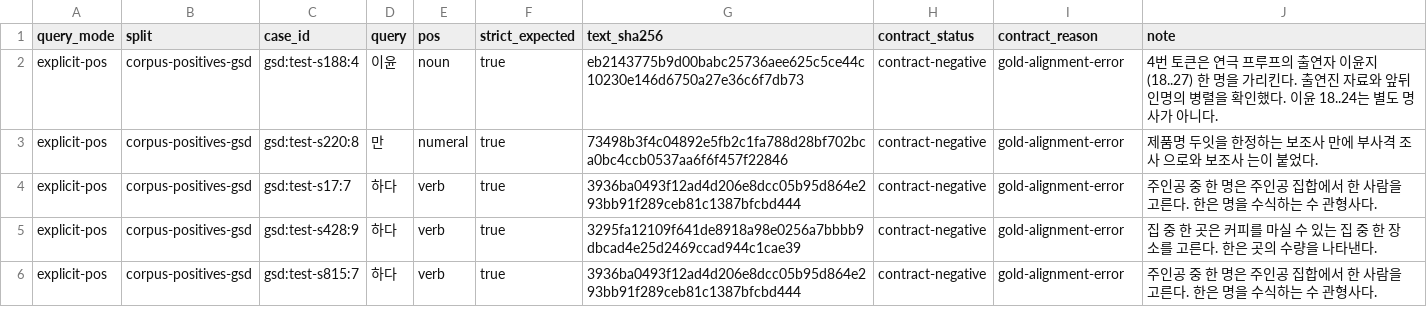
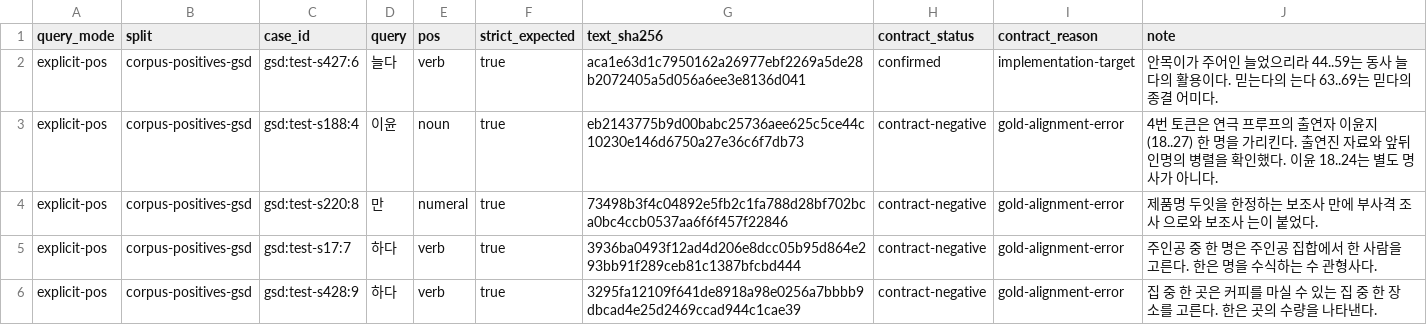
Before and after one commit to SeokminHong/kfind, a TSV file: tools/morph-compare/gsd-positive-corpus-reviews.tsv, drawn as a sheet; only a part is shown; the shorter side is filled out with more unchanged rows; the diff names each change by its address in the sheet, - before the commit and + after, or states it on an @@ line.

Commit message:
평서 어미와 독립 동사 늘다 구분 (#995)
* fix(morph): 평서 어미를 독립 동사에서 제외

* test(benchmark): 늘다 원문에서 정확한 반환 범위 고정

* docs(benchmark): 평서 어미 오탐과 공통 분모 결과 기록

```diff
--- a/tools/morph-compare/gsd-positive-corpus-reviews.tsv
+++ b/tools/morph-compare/gsd-positive-corpus-reviews.tsv
+row 2: explicit-pos | corpus-positives-gsd | gsd:test-s427:6 | 늘다 | verb | true | aca1e63d1c7950162a26977ebf2269a5de28b2072405a5d056a6ee3e8136d041 | confirmed | implementation-target | 안목이가 주어인 늘었으리라 44..59는 동사 늘다의 활용이다. 믿는다의 는다 63..69는 믿다의 종결 어미다.
```
Also changed, not shown: tools/morph-compare/raw-gsd-source-corpus-reviews.tsv, 5 other files.
